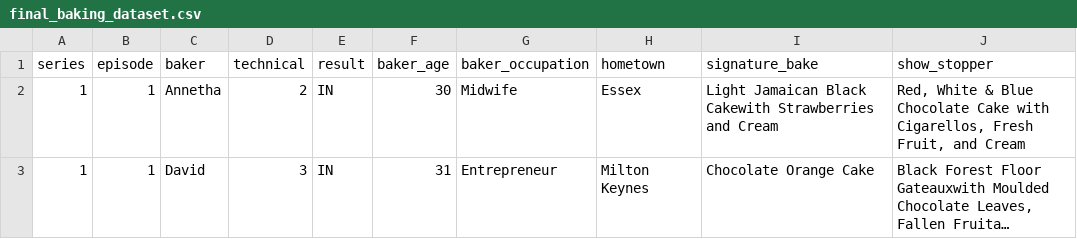
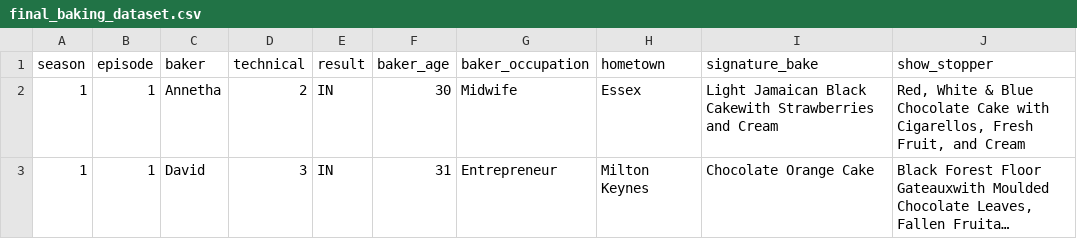
Before and after one commit to yayayyds1122/p8105_hw2_jl6521, a CSV file: final_baking_dataset.csv, drawn as a sheet; only a part is shown; long unchanged cells end in ….

Commit message:
change series to season in problem 3

```diff
--- a/final_baking_dataset.csv
+++ b/final_baking_dataset.csv
@@ -1,2 +1,2 @@
-series,episode,baker,technical,result,baker_age,baker_occupation,hometown,signature_bake,show_stopper
+season,episode,baker,technical,result,baker_age,baker_occupation,hometown,signature_bake,show_stopper
 1,1,Annetha,2,IN,30,Midwife,Essex,Light Jamaican Black Cakewith Strawberries and Cream,"Red, White & Blue Chocolate Cake with Cigarellos, Fresh Fruit, and Cream"
```
Also changed, not shown: 2 other files.
